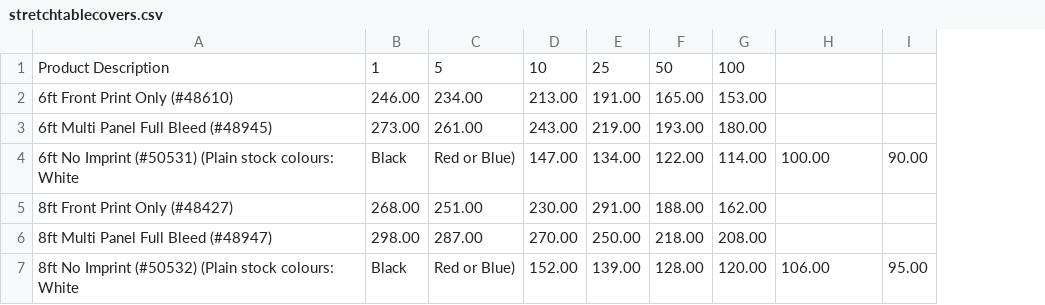
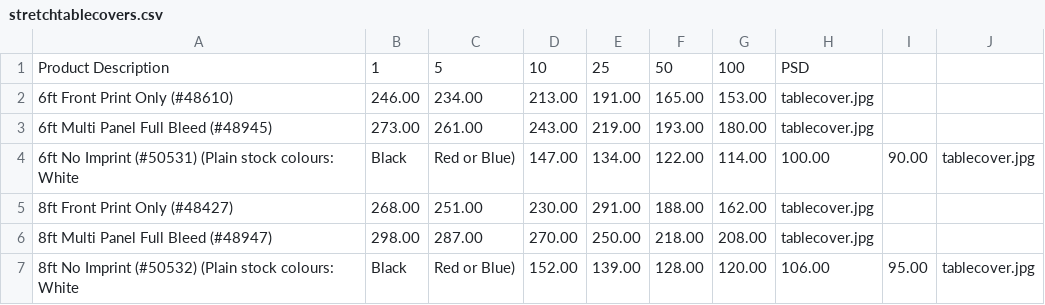
Before and after one commit to DeBraid/pioneerline2014, a CSV file: csv/stretchtablecovers.csv, drawn as a sheet; the diff names each change by its address in the sheet, - before the commit and + after, or states it on an @@ line.

```diff
--- a/csv/stretchtablecovers.csv
+++ b/csv/stretchtablecovers.csv
+column J, rows 4-7: tablecover.jpg |  |  | tablecover.jpg
-H1: (empty)
+H1: PSD
-H2:H3: (empty)
+H2:H3: tablecover.jpg
-H5:H6: (empty)
+H5:H6: tablecover.jpg
```
Also changed, not shown: csv/nonfittedtablecover.csv, promoflags.csv, 3 other files.
